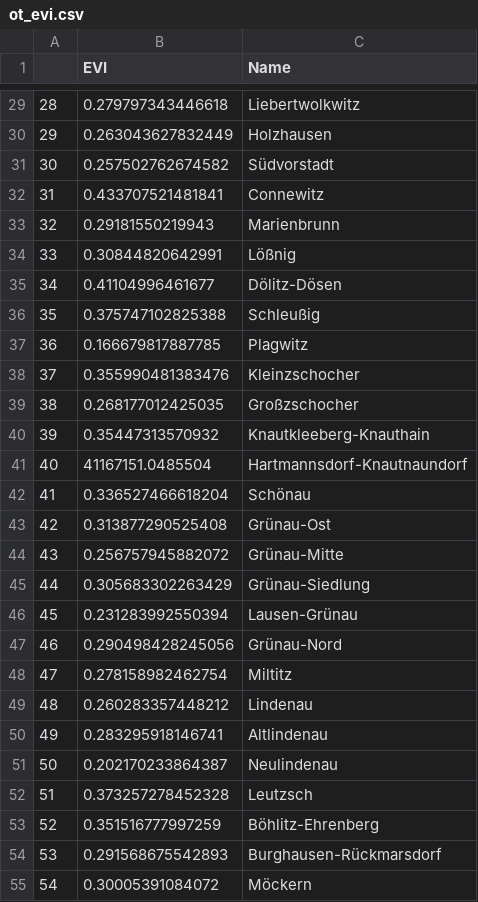
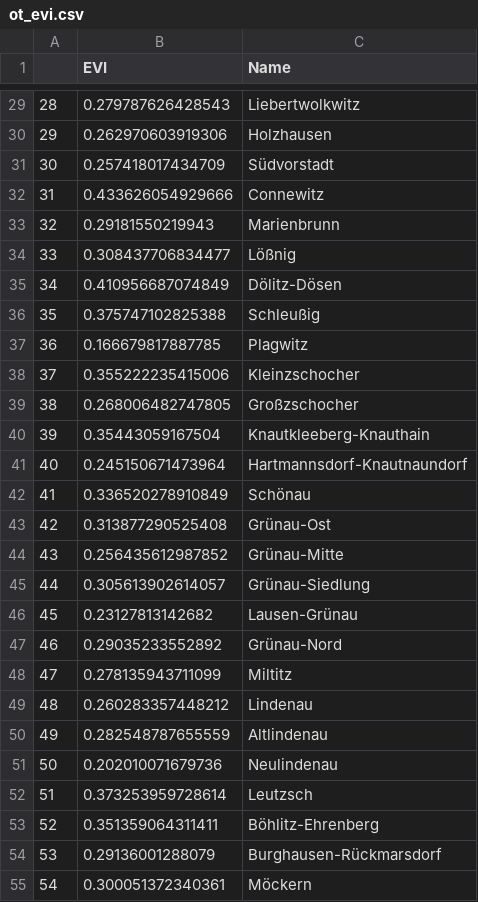
Before and after one commit to tstrempel/DH-vegetation, a CSV file: data/ot_evi.csv, drawn as a sheet; only a part is shown, gaps mark what is left out; the diff covers the shown part only; the diff names each change by its address in the sheet, - before the commit and + after, or states it on an @@ line.

```diff
--- a/data/ot_evi.csv
+++ b/data/ot_evi.csv
-B29 (EVI): 0.279797343446618
+B29 (EVI): 0.279787626428543
-B30 (EVI): 0.263043627832449
+B30 (EVI): 0.262970603919306
-B31 (EVI): 0.257502762674582
+B31 (EVI): 0.257418017434709
-B32 (EVI): 0.433707521481841
+B32 (EVI): 0.433626054929666
-B34 (EVI): 0.30844820642991
+B34 (EVI): 0.308437706834477
-B35 (EVI): 0.41104996461677
+B35 (EVI): 0.410956687074849
-B38 (EVI): 0.355990481383476
+B38 (EVI): 0.355222235415006
-B39 (EVI): 0.268177012425035
+B39 (EVI): 0.268006482747805
-B40 (EVI): 0.35447313570932
+B40 (EVI): 0.35443059167504
-B41 (EVI): 41167151.0485504
+B41 (EVI): 0.245150671473964
-B42 (EVI): 0.336527466618204
+B42 (EVI): 0.336520278910849
-B44 (EVI): 0.256757945882072
+B44 (EVI): 0.256435612987852
-B45 (EVI): 0.305683302263429
+B45 (EVI): 0.305613902614057
-B46 (EVI): 0.231283992550394
+B46 (EVI): 0.23127813142682
-B47 (EVI): 0.290498428245056
+B47 (EVI): 0.29035233552892
-B48 (EVI): 0.278158982462754
+B48 (EVI): 0.278135943711099
-B50 (EVI): 0.283295918146741
+B50 (EVI): 0.282548787655559
-B51 (EVI): 0.202170233864387
+B51 (EVI): 0.202010071679736
-B52 (EVI): 0.373257278452328
+B52 (EVI): 0.373253959728614
-B53 (EVI): 0.351516777997259
+B53 (EVI): 0.351359064311411
-B54 (EVI): 0.291568675542893
+B54 (EVI): 0.29136001288079
-B55 (EVI): 0.30005391084072
+B55 (EVI): 0.300051372340361
```
Also changed, not shown: 28 edited cells elsewhere in this file, data/ot_ndvi.csv, data/sbz_evi.csv, 3 other files.
